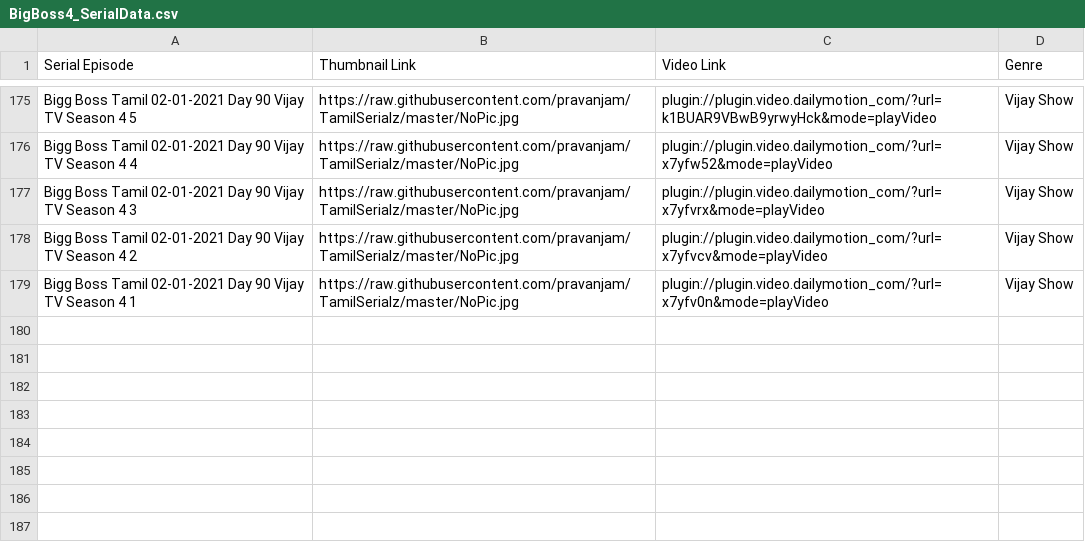
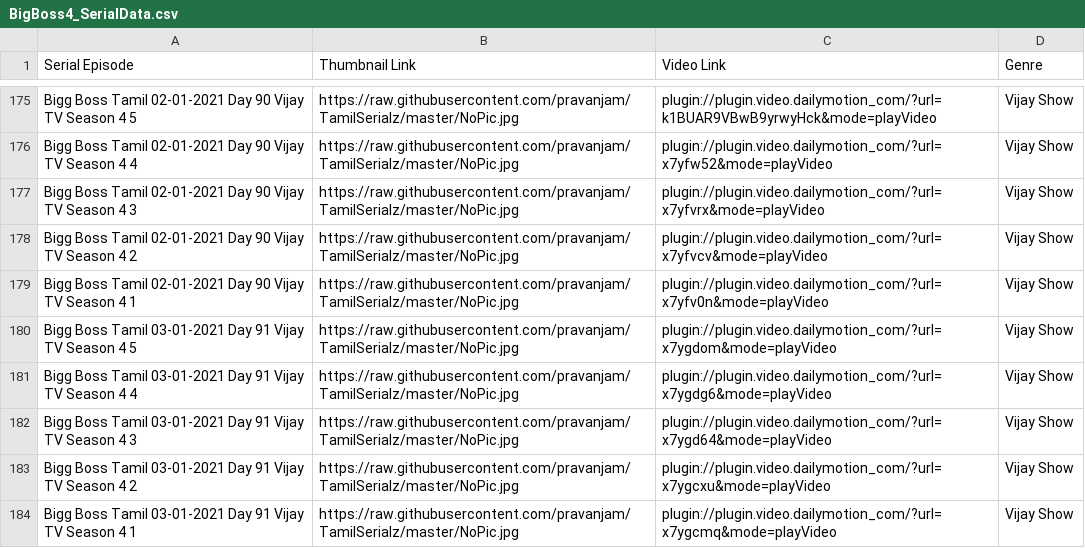
Before and after one commit to pravanjam/TamilSerialz, a CSV file: BigBoss4_SerialData.csv, drawn as a sheet; only a part is shown, gaps mark what is left out; the diff names each change by its address in the sheet, - before the commit and + after, or states it on an @@ line.

Commit message:
Python script to extract

```diff
--- a/BigBoss4_SerialData.csv
+++ b/BigBoss4_SerialData.csv
+row 180: Bigg Boss Tamil 03-01-2021 Day 91 Vijay TV Season 4 5 | https://raw.githubusercontent.com/pravanjam/TamilSerialz/master/NoPic.jpg | plugin://plugin.video.dailymotion_com/?url=x7ygdom&mode=playVideo | Vijay Show
+row 181: Bigg Boss Tamil 03-01-2021 Day 91 Vijay TV Season 4 4 | https://raw.githubusercontent.com/pravanjam/TamilSerialz/master/NoPic.jpg | plugin://plugin.video.dailymotion_com/?url=x7ygdg6&mode=playVideo | Vijay Show
+row 182: Bigg Boss Tamil 03-01-2021 Day 91 Vijay TV Season 4 3 | https://raw.githubusercontent.com/pravanjam/TamilSerialz/master/NoPic.jpg | plugin://plugin.video.dailymotion_com/?url=x7ygd64&mode=playVideo | Vijay Show
+row 183: Bigg Boss Tamil 03-01-2021 Day 91 Vijay TV Season 4 2 | https://raw.githubusercontent.com/pravanjam/TamilSerialz/master/NoPic.jpg | plugin://plugin.video.dailymotion_com/?url=x7ygcxu&mode=playVideo | Vijay Show
+row 184: Bigg Boss Tamil 03-01-2021 Day 91 Vijay TV Season 4 1 | https://raw.githubusercontent.com/pravanjam/TamilSerialz/master/NoPic.jpg | plugin://plugin.video.dailymotion_com/?url=x7ygcmq&mode=playVideo | Vijay Show
```
